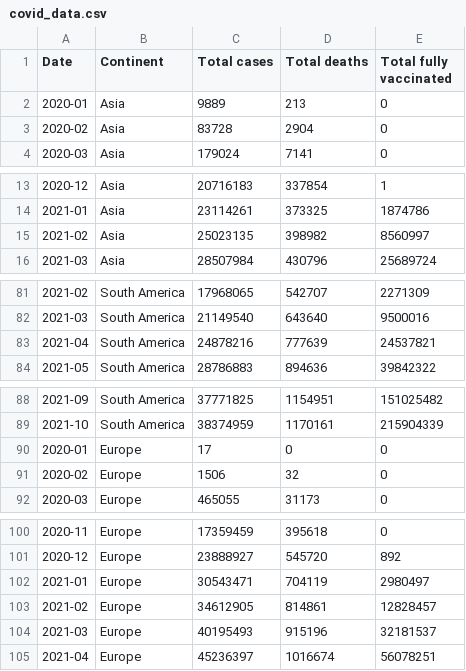
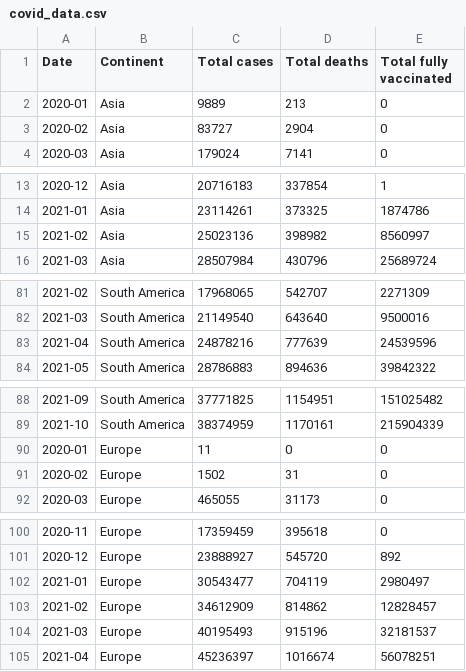
Before and after one commit to msdec321/DataAnalysisWorkbooks, a CSV file: Covid19/covid_data.csv, drawn as a sheet; only a part is shown, gaps mark what is left out; the diff covers the shown part only.

```diff
--- a/Covid19/covid_data.csv
+++ b/Covid19/covid_data.csv
@@ -2,3 +2,3 @@ Date,Continent,Total cases,Total deaths,Total fully vaccinated
 2020-01,Asia,9889,213,0
-2020-02,Asia,83728,2904,0
+2020-02,Asia,83727,2904,0
 2020-03,Asia,179024,7141,0
@@ -14,3 +14,3 @@ Date,Continent,Total cases,Total deaths,Total fully vaccinated
 2021-01,Asia,23114261,373325,1874786
-2021-02,Asia,25023135,398982,8560997
+2021-02,Asia,25023136,398982,8560997
 2021-03,Asia,28507984,430796,25689724
@@ -82,3 +82,3 @@ Date,Continent,Total cases,Total deaths,Total fully vaccinated
 2021-03,South America,21149540,643640,9500016
-2021-04,South America,24878216,777639,24537821
+2021-04,South America,24878216,777639,24539596
 2021-05,South America,28786883,894636,39842322
@@ -89,4 +89,4 @@ Date,Continent,Total cases,Total deaths,Total fully vaccinated
 2021-10,South America,38374959,1170161,215904339
-2020-01,Europe,17,0,0
-2020-02,Europe,1506,32,0
+2020-01,Europe,11,0,0
+2020-02,Europe,1502,31,0
 2020-03,Europe,465055,31173,0
@@ -101,4 +101,4 @@ Date,Continent,Total cases,Total deaths,Total fully vaccinated
 2020-12,Europe,23888927,545720,892
-2021-01,Europe,30543471,704119,2980497
-2021-02,Europe,34612905,814861,12828457
+2021-01,Europe,30543477,704119,2980497
+2021-02,Europe,34612909,814862,12828457
 2021-03,Europe,40195493,915196,32181537
```
Also changed, not shown: 22 added rows and 11 edited cells elsewhere in this file.
